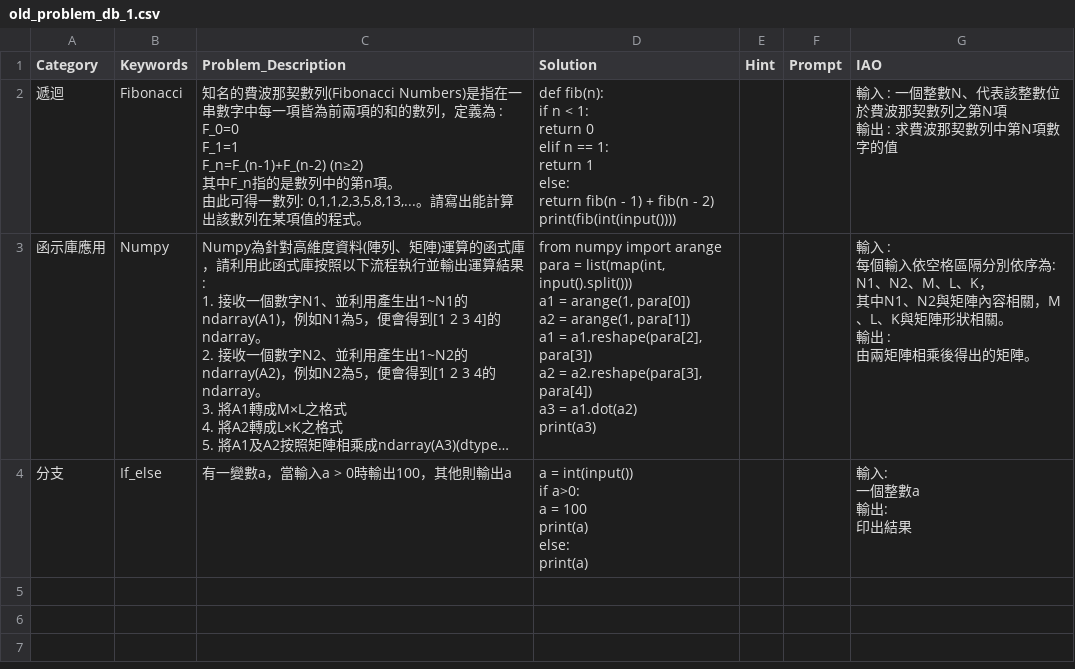
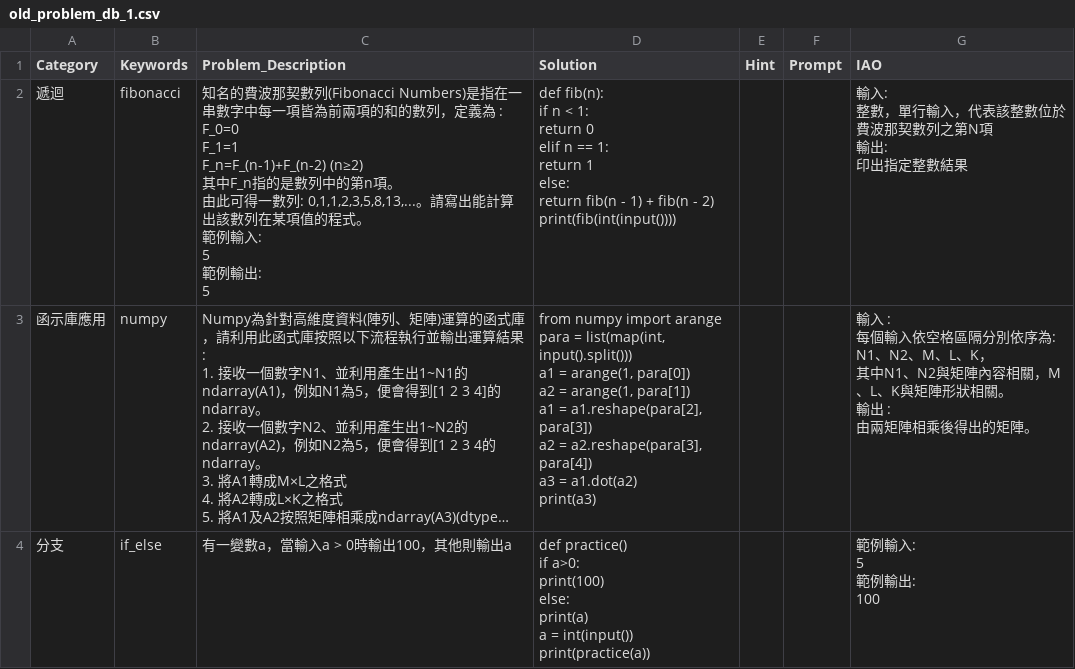
Before and after one commit to jackpot66663/python_web, a CSV file: staticFiles/uploads/old_problem_db_1.csv, drawn as a sheet; only a part is shown; long unchanged cells end in …; ↵ is a line break in a cell; the diff covers the shown part only; the diff names each change by its address in the sheet, - before the commit and + after, or states it on an @@ line.

Commit message:
增加註解
待辦:
1.新增topic2
2.prompt防呆(alert 那些)

```diff
--- a/staticFiles/uploads/old_problem_db_1.csv
+++ b/staticFiles/uploads/old_problem_db_1.csv
-B2 (Keywords): Fibonacci
+B2 (Keywords): fibonacci
-C2 (Problem_Description): …的程式。
+C2 (Problem_Description): …的程式。 ↵ 範例輸入: ↵ 5 ↵ 範例輸出: ↵ 5
-G2 (IAO): 輸入 : 一個整數N、代表該整數位於費波那契數列之第N項 ↵ 輸出 : 求費波那契數列中第N項數字的值
+G2 (IAO): 輸入: ↵ 整數，單行輸入，代表該整數位於費波那契數列之第N項 ↵ 輸出: ↵ 印出指定整數結果
-B3 (Keywords): Numpy
+B3 (Keywords): numpy
-B4 (Keywords): If_else
+B4 (Keywords): if_else
-D4 (Solution): a = int(input()) ↵ if a>0: ↵ a = 100 ↵ print(a) ↵ else: ↵ print(a)
+D4 (Solution): def practice() ↵ if a>0: ↵ print(100) ↵ else: ↵ print(a) ↵ a = int(input()) ↵ print(practice(a))
-G4 (IAO): 輸入: ↵ 一個整數a ↵ 輸出: ↵ 印出結果
+G4 (IAO): 範例輸入: ↵ 5 ↵ 範例輸出: ↵ 100
```
Also changed, not shown: 2 added rows elsewhere in this file, 9 other files.
